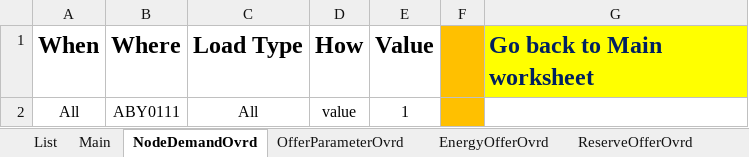
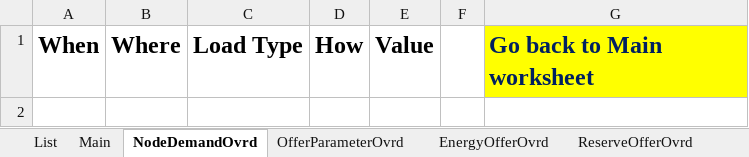
Before and after one commit to ElectricityAuthority/vSPD, an Excel workbook: vSPD_Overrides/vSPD_Overrides.xlsx, sheet NodeDemandOvrd, drawn as a sheet; values as stored, in another font and other column widths than the file's, no borders; charts and pictures not drawn; the diff names each change by its address in the sheet, - before the commit and + after, or states it on an @@ line.

```diff
--- a/vSPD_Overrides/vSPD_Overrides.xlsx (sheet NodeDemandOvrd)
+++ b/vSPD_Overrides/vSPD_Overrides.xlsx (sheet NodeDemandOvrd)
-F1 fill: #FFC000
+F1 fill: none
-row 2: All | ABY0111 | All | value | 1
```
Also changed, not shown: sheet List, sheet MnodeConstraintOvrd, sheet BranchConstraintFactorOvrd, sheet BranchConstraintOvrd, sheet BidParameterOvrd, sheet BranchParameterOvrd, 5 more sheets, charts or pictures.
